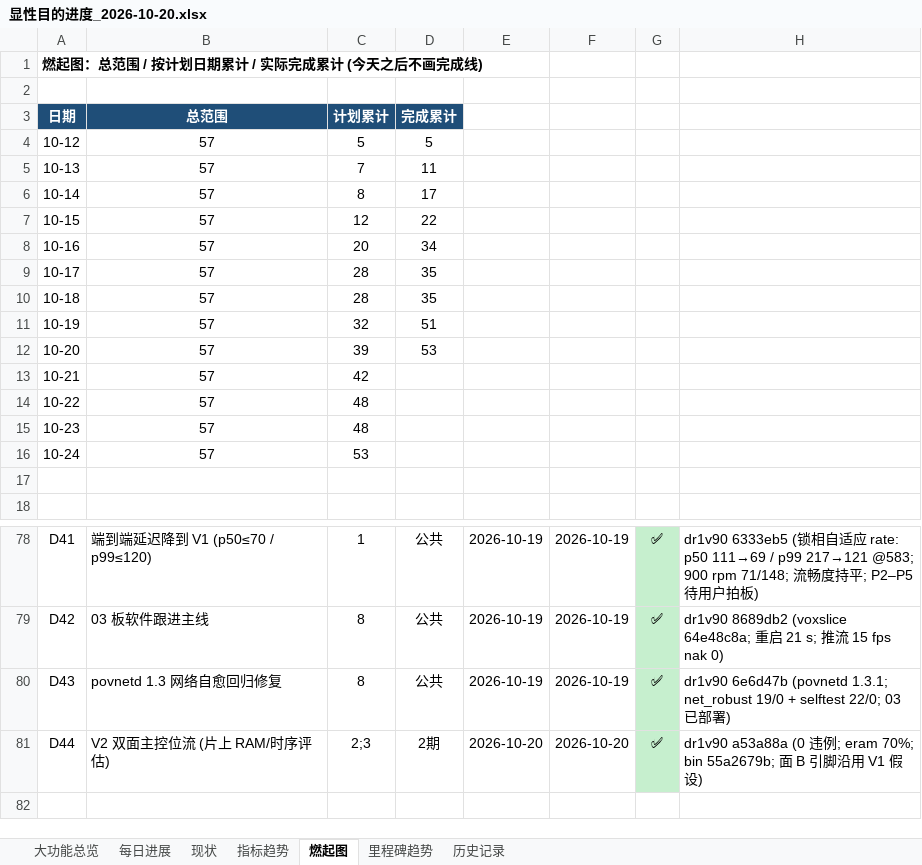
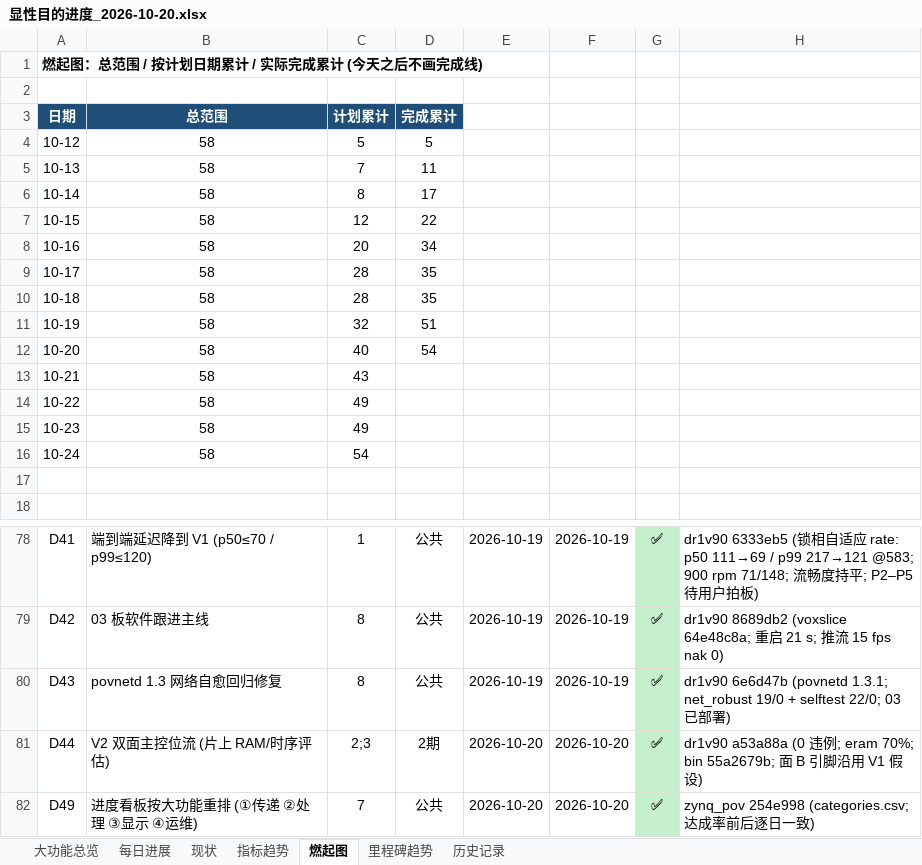
Before and after one commit to kiujkiu/zynq_pov, an Excel workbook: docs/progress/显性目的进度_2026-10-20.xlsx, sheet 燃起图, drawn as a sheet; only a part is shown, gaps mark what is left out; values as stored, in another font and other column widths than the file's, no borders; charts and pictures not drawn; the diff names each change by its address in the sheet, - before the commit and + after, or states it on an @@ line.

```diff
--- a/docs/progress/显性目的进度_2026-10-20.xlsx (sheet 燃起图)
+++ b/docs/progress/显性目的进度_2026-10-20.xlsx (sheet 燃起图)
-B4:B16: 57
+B4:B16: 58
-C12: 39
+C12: 40
-D12: 53
+D12: 54
-C13: 42
+C13: 43
-C14:C15: 48
+C14:C15: 49
-C16: 53
+C16: 54
+row 82: D49 | 进度看板按大功能重排 (①传递 ②处理 ③显示 ④运维) | 7 | 公共 | 2026-10-20 | 2026-10-20 | ✅ | zynq_pov 254e998 (categories.csv; 达成率前后逐日一致)
```
Also changed, not shown: sheet 大功能总览, sheet 每日进展, 8 other files.
